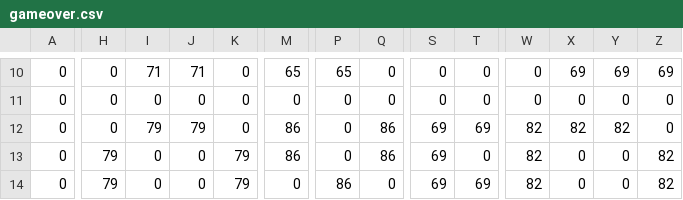
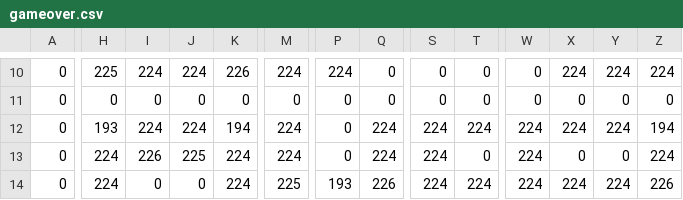
Before and after one commit to pvwradtke/ClubeMSX_DiskClicker, a CSV file: gameover.csv, drawn as a sheet; only a part is shown, gaps mark what is left out; the diff covers the shown part only; the diff names each change by its address in the sheet, - before the commit and + after, or states it on an @@ line.

```diff
--- a/gameover.csv
+++ b/gameover.csv
-H10: 0
+H10: 225
-I10: 71
+I10: 224
-J10: 71
+J10: 224
-K10: 0
+K10: 226
-M10: 65
+M10: 224
-P10: 65
+P10: 224
-X10: 69
+X10: 224
-Y10: 69
+Y10: 224
-Z10: 69
+Z10: 224
-H12: 0
+H12: 193
-I12: 79
+I12: 224
-J12: 79
+J12: 224
-K12: 0
+K12: 194
-M12:M13: 86
+M12:M13: 224
-Q12:Q13: 86
+Q12:Q13: 224
-S12:S14: 69
+S12:S14: 224
-T12: 69
+T12: 224
-W12:W14: 82
+W12:W14: 224
-X12: 82
+X12: 224
-Y12: 82
+Y12: 224
-Z12: 0
+Z12: 194
-H13:H14: 79
+H13:H14: 224
-I13: 0
+I13: 226
-J13: 0
+J13: 225
-K13:K14: 79
+K13:K14: 224
-Z13: 82
+Z13: 224
-M14: 0
+M14: 225
-P14: 86
+P14: 193
-Q14: 0
+Q14: 226
-T14: 69
+T14: 224
-X14: 0
+X14: 224
-Y14: 0
+Y14: 224
-Z14: 82
+Z14: 226
```
Also changed, not shown: 73 edited cells elsewhere in this file, chienloco.csv, 12 other files.
